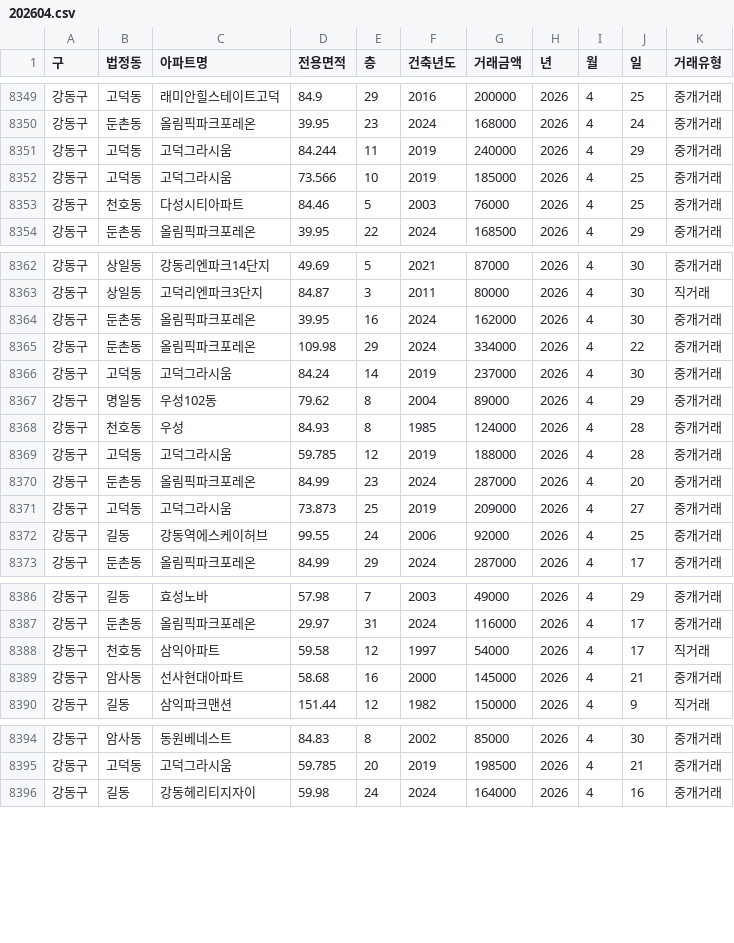
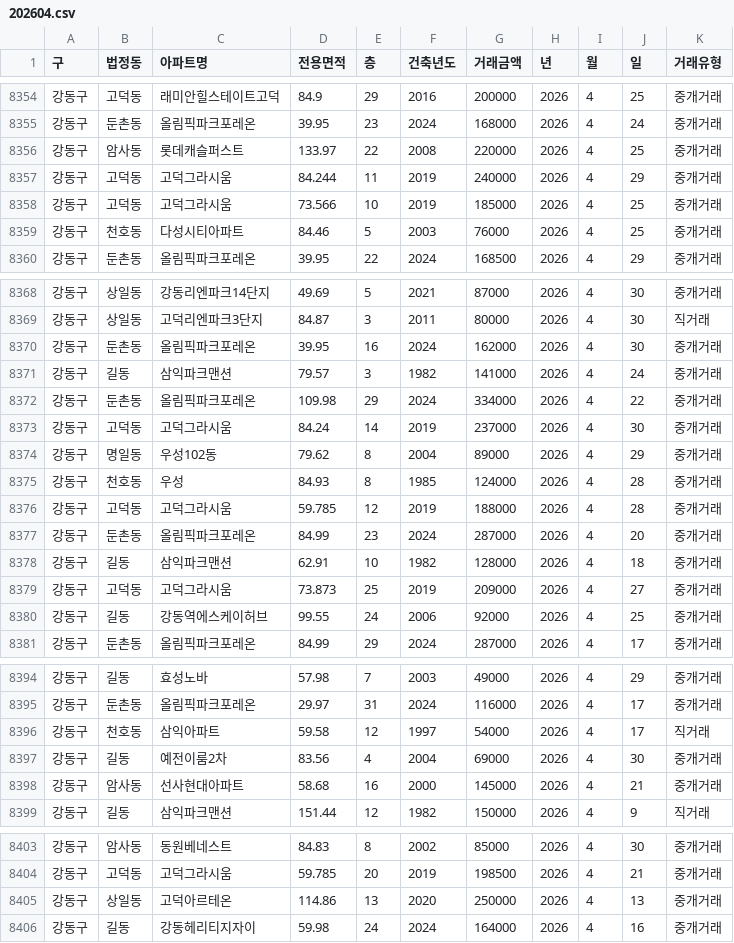
Before and after one commit to sean794/Real-Estate, a CSV file: data/apt_trade/202604.csv, drawn as a sheet; only a part is shown, gaps mark what is left out; the diff covers the shown part only; the diff names each change by its address in the sheet, - before the commit and + after, or states it on an @@ line.

```diff
--- a/data/apt_trade/202604.csv
+++ b/data/apt_trade/202604.csv
+row 8356: 강동구 | 암사동 | 롯데캐슬퍼스트 | 133.97 | 22 | 2008 | 220000 | 2026 | 4 | 25 | 중개거래
+row 8371: 강동구 | 길동 | 삼익파크맨션 | 79.57 | 3 | 1982 | 141000 | 2026 | 4 | 24 | 중개거래
+row 8378: 강동구 | 길동 | 삼익파크맨션 | 62.91 | 10 | 1982 | 128000 | 2026 | 4 | 18 | 중개거래
+row 8397: 강동구 | 길동 | 예전이룸2차 | 83.56 | 4 | 2004 | 69000 | 2026 | 4 | 30 | 중개거래
+row 8405: 강동구 | 상일동 | 고덕아르테온 | 114.86 | 13 | 2020 | 250000 | 2026 | 4 | 13 | 중개거래
```
Also changed, not shown: 10 added rows and 2 removed rows elsewhere in this file, 6 other files.
